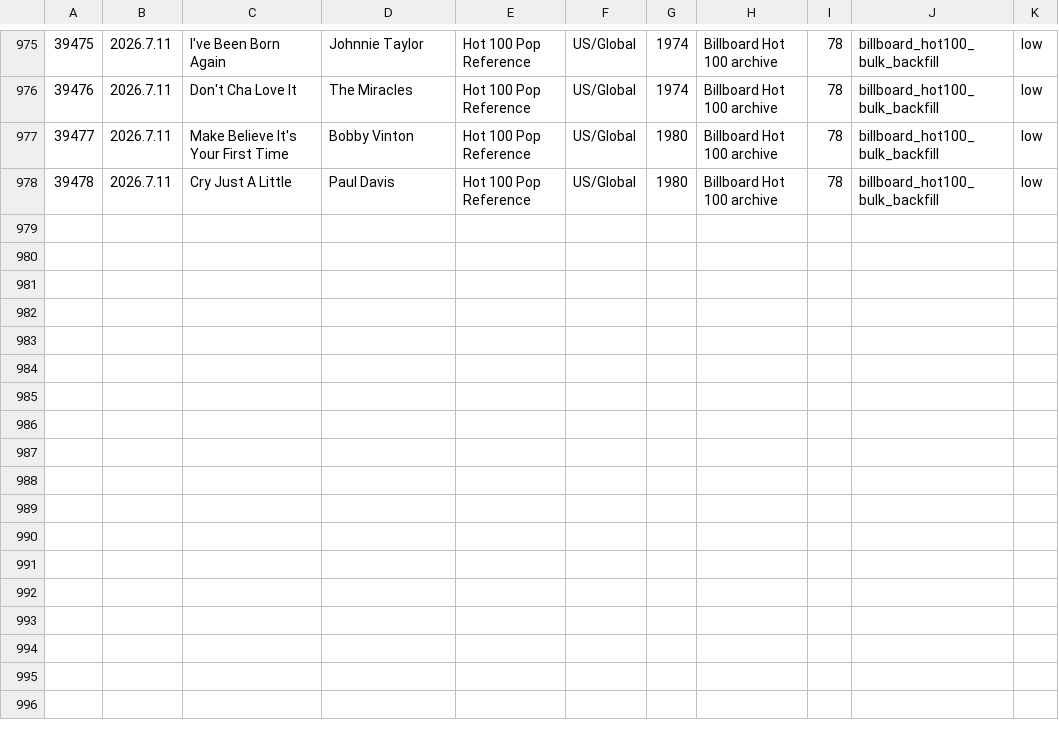
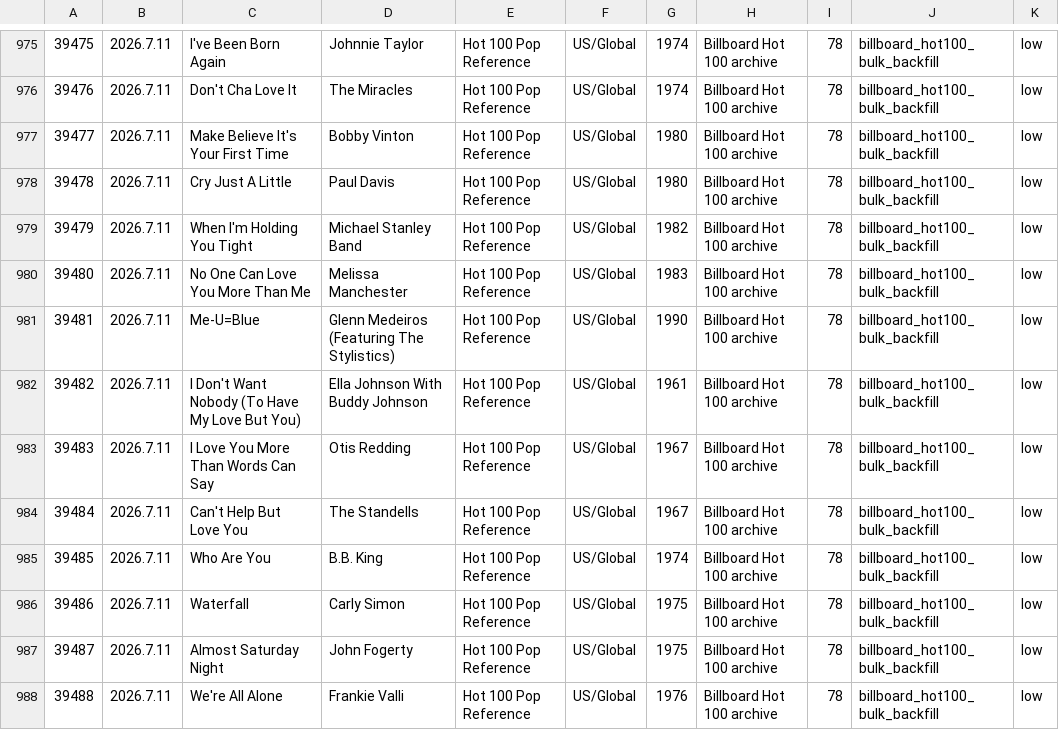
Before and after one commit to AhnYoungseok/producing, a CSV file: cloud_ledger/sheet_chunks/song_library_sheet_part_012.csv, drawn as a sheet; only a part is shown, gaps mark what is left out.

```diff
--- a/cloud_ledger/sheet_chunks/song_library_sheet_part_012.csv
+++ b/cloud_ledger/sheet_chunks/song_library_sheet_part_012.csv
@@ -978 +978,11 @@
 39478,2026.7.11,Cry Just A Little,Paul Davis,Hot 100 Pop Reference,US/Global,1980,Billboard Hot 100 archive,78,billboard_hot100_bulk_backfill,low
+39479,2026.7.11,When I'm Holding You Tight,Michael Stanley Band,Hot 100 Pop Reference,US/Global,1982,Billboard Hot 100 archive,78,billboard_hot100_bulk_backfill,low
+39480,2026.7.11,No One Can Love You More Than Me,Melissa Manchester,Hot 100 Pop Reference,US/Global,1983,Billboard Hot 100 archive,78,billboard_hot100_bulk_backfill,low
+39481,2026.7.11,Me-U=Blue,Glenn Medeiros (Featuring The Stylistics),Hot 100 Pop Reference,US/Global,1990,Billboard Hot 100 archive,78,billboard_hot100_bulk_backfill,low
+39482,2026.7.11,I Don't Want Nobody (To Have My Love But You),Ella Johnson With Buddy Johnson,Hot 100 Pop Reference,US/Global,1961,Billboard Hot 100 archive,78,billboard_hot100_bulk_backfill,low
+39483,2026.7.11,I Love You More Than Words Can Say,Otis Redding,Hot 100 Pop Reference,US/Global,1967,Billboard Hot 100 archive,78,billboard_hot100_bulk_backfill,low
+39484,2026.7.11,Can't Help But Love You,The Standells,Hot 100 Pop Reference,US/Global,1967,Billboard Hot 100 archive,78,billboard_hot100_bulk_backfill,low
+39485,2026.7.11,Who Are You,B.B. King,Hot 100 Pop Reference,US/Global,1974,Billboard Hot 100 archive,78,billboard_hot100_bulk_backfill,low
+39486,2026.7.11,Waterfall,Carly Simon,Hot 100 Pop Reference,US/Global,1975,Billboard Hot 100 archive,78,billboard_hot100_bulk_backfill,low
+39487,2026.7.11,Almost Saturday Night,John Fogerty,Hot 100 Pop Reference,US/Global,1975,Billboard Hot 100 archive,78,billboard_hot100_bulk_backfill,low
+39488,2026.7.11,We're All Alone,Frankie Valli,Hot 100 Pop Reference,US/Global,1976,Billboard Hot 100 archive,78,billboard_hot100_bulk_backfill,low
```
Also changed, not shown: cloud_ledger/sheet_chunks/summary_sheet.csv, cloud_ledger/summary.csv, 1 other file.
